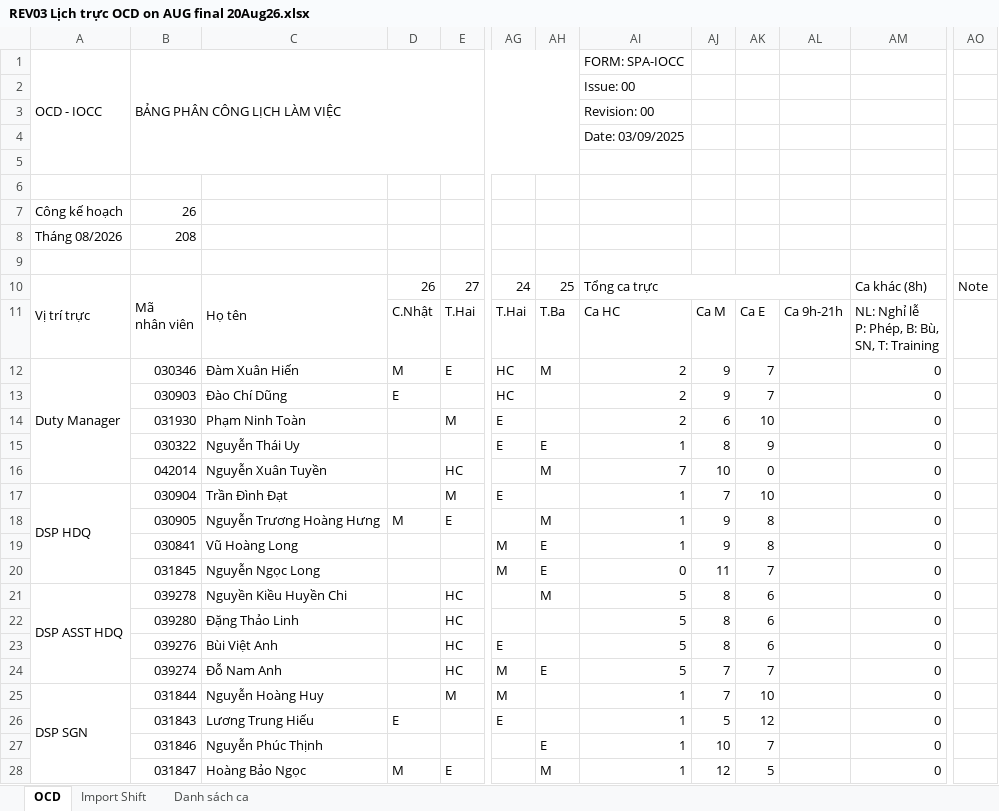
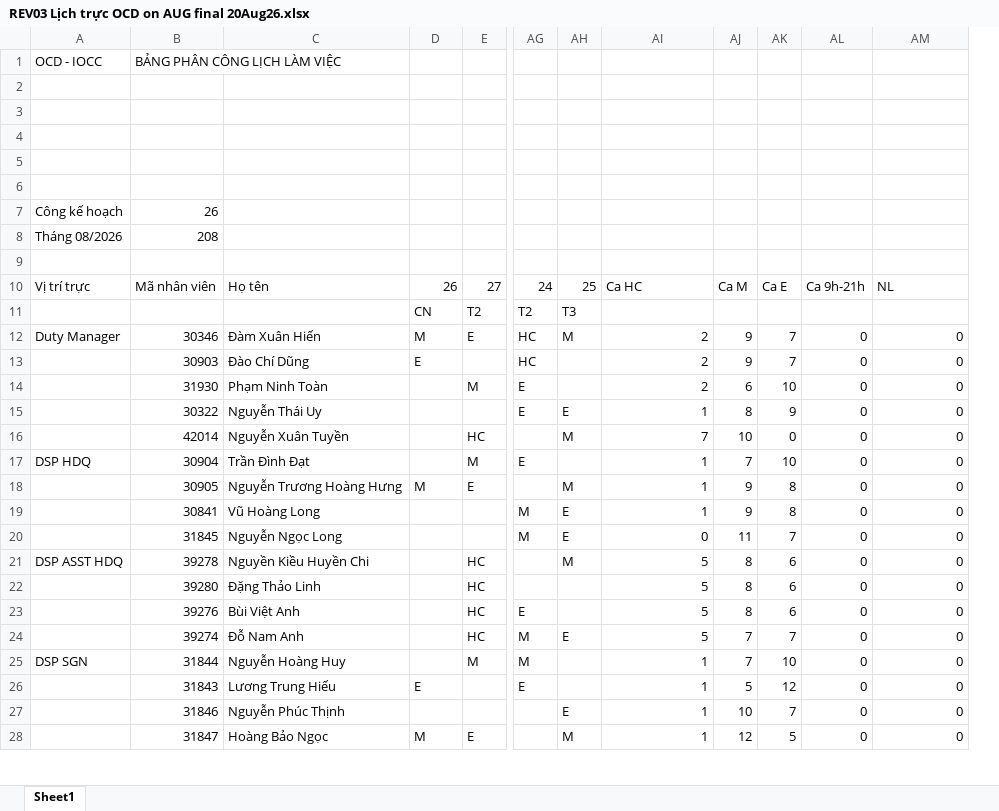
Before and after one commit to dispatchpqc/crewlist-dsp-asst, an Excel workbook: data/2026/08.2026/REV03 Lịch trực OCD on AUG final 20Aug26.xlsx, sheet Sheet1, drawn as a sheet; only a part is shown, gaps mark what is left out; values as stored, in another font and other column widths than the file's, no cell formats; charts and pictures and conditional formats not drawn; removed rows and columns are numbered as before the commit, all else as after; rows hold the shown columns only; ↵ is a line break in a cell; the diff covers the shown part only; the diff names each change by its address in the sheet, - before the commit and + after, or states it on an @@ line.

```diff
--- a/data/2026/08.2026/REV03 Lịch trực OCD on AUG final 20Aug26.xlsx (sheet Sheet1)
+++ b/data/2026/08.2026/REV03 Lịch trực OCD on AUG final 20Aug26.xlsx (sheet Sheet1)
-sheet tab: OCD
+sheet tab: Sheet1
-sheet tab: Import Shift
-sheet tab: Danh sách ca
-column B, rows 1-10: BẢNG PHÂN CÔNG LỊCH LÀM VIỆC |  |  |  |  |  | 26 | 208 |  | Mã ↵ nhân viên; rows 12-28: 030346 | 030903 | 031930 | 030322 | 042014 | 030904 | 030905 | 030841 | 031845 | 039278 | 039280 | 039276 | 039274 | 031844 | 031843 | 031846 | 031847
+column B, rows 1-10: BẢNG PHÂN CÔNG LỊCH LÀM VIỆC |  |  |  |  |  | 26 | 208 |  | Mã nhân viên; rows 12-28: 30346 | 30903 | 31930 | 30322 | 42014 | 30904 | 30905 | 30841 | 31845 | 39278 | 39280 | 39276 | 39274 | 31844 | 31843 | 31846 | 31847
-column AO, row 10: Note
-A1:A5 merged
-AI1: FORM: SPA-IOCC
+AI1: (empty)
-AI2: Issue: 00
+AI2: (empty)
-AI3: Revision: 00
+AI3: (empty)
-AI4: Date: 03/09/2025
+AI4: (empty)
-A10:A11 merged
-C10:C11 merged
-AI10: Tổng ca trực
+AI10: Ca HC
-AI10:AL10 merged
-AJ10: (empty)
+AJ10: Ca M
-AK10: (empty)
+AK10: Ca E
-AL10: (empty)
+AL10: Ca 9h-21h
-AM10: Ca khác (8h)
+AM10: NL
-row 11:  |  |  | C.Nhật | T.Hai | T.Hai | T.Ba | Ca HC | Ca M | Ca E | Ca 9h-21h | NL: Nghỉ lễ ↵ P: Phép, B: Bù, ↵ SN, T: Training
+row 11:  |  |  | CN | T2 | T2 | T3
-A12:A16 merged
-AL12:AL28: (empty)
+AL12:AL28: 0
-A17:A20 merged
-A21:A24 merged
-A25:A28 merged
```
Also changed, not shown: 31 removed rows, 29 edited cells and merged cells elsewhere in this sheet, cell formats, formulas that keep their value, charts or pictures.
